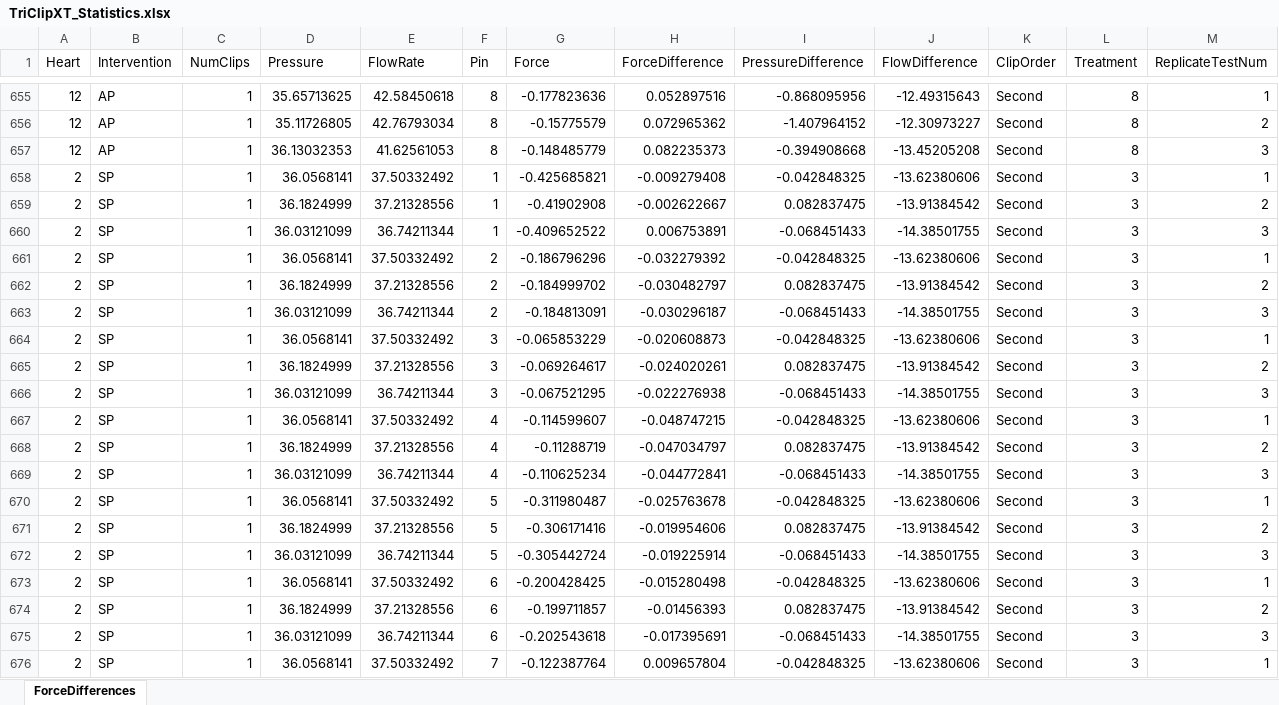
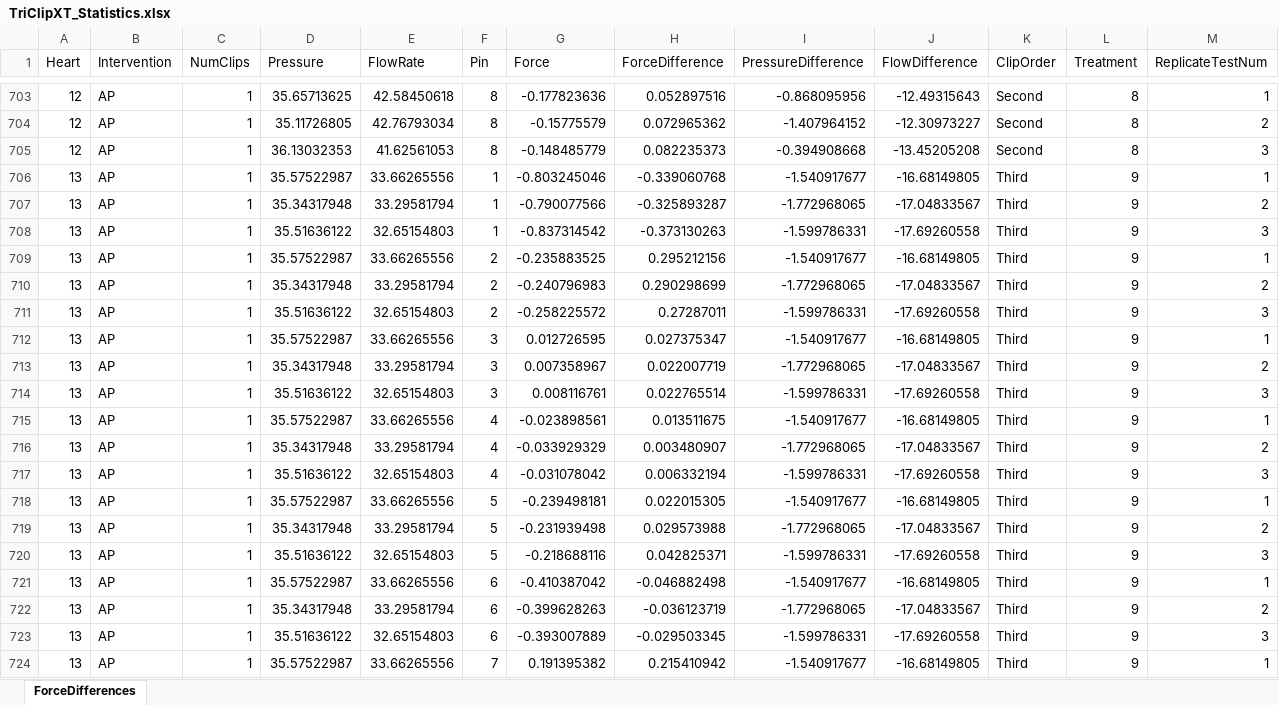
Before and after one commit to tracelarue/triclip-experiment-repository, an Excel workbook: TriClipXT_Statistics.xlsx, sheet ForceDifferences, drawn as a sheet; only a part is shown, gaps mark what is left out; the shorter side is filled out with more unchanged rows; values as stored, in another font and other column widths than the file's, no borders; the diff covers the shown part only; the diff names each change by its address in the sheet, - before the commit and + after, or states it on an @@ line.

```diff
--- a/TriClipXT_Statistics.xlsx (sheet ForceDifferences)
+++ b/TriClipXT_Statistics.xlsx (sheet ForceDifferences)
+row 706: 13 | AP | 1 | 35.57522987 | 33.66265556 | 1 | -0.803245046 | -0.339060768 | -1.540917677 | -16.68149805 | Third | 9 | 1
+row 707: 13 | AP | 1 | 35.34317948 | 33.29581794 | 1 | -0.790077566 | -0.325893287 | -1.772968065 | -17.04833567 | Third | 9 | 2
+row 708: 13 | AP | 1 | 35.51636122 | 32.65154803 | 1 | -0.837314542 | -0.373130263 | -1.599786331 | -17.69260558 | Third | 9 | 3
+row 709: 13 | AP | 1 | 35.57522987 | 33.66265556 | 2 | -0.235883525 | 0.295212156 | -1.540917677 | -16.68149805 | Third | 9 | 1
+row 710: 13 | AP | 1 | 35.34317948 | 33.29581794 | 2 | -0.240796983 | 0.290298699 | -1.772968065 | -17.04833567 | Third | 9 | 2
+row 711: 13 | AP | 1 | 35.51636122 | 32.65154803 | 2 | -0.258225572 | 0.27287011 | -1.599786331 | -17.69260558 | Third | 9 | 3
+row 712: 13 | AP | 1 | 35.57522987 | 33.66265556 | 3 | 0.012726595 | 0.027375347 | -1.540917677 | -16.68149805 | Third | 9 | 1
+row 713: 13 | AP | 1 | 35.34317948 | 33.29581794 | 3 | 0.007358967 | 0.022007719 | -1.772968065 | -17.04833567 | Third | 9 | 2
+row 714: 13 | AP | 1 | 35.51636122 | 32.65154803 | 3 | 0.008116761 | 0.022765514 | -1.599786331 | -17.69260558 | Third | 9 | 3
+row 715: 13 | AP | 1 | 35.57522987 | 33.66265556 | 4 | -0.023898561 | 0.013511675 | -1.540917677 | -16.68149805 | Third | 9 | 1
+row 716: 13 | AP | 1 | 35.34317948 | 33.29581794 | 4 | -0.033929329 | 0.003480907 | -1.772968065 | -17.04833567 | Third | 9 | 2
+row 717: 13 | AP | 1 | 35.51636122 | 32.65154803 | 4 | -0.031078042 | 0.006332194 | -1.599786331 | -17.69260558 | Third | 9 | 3
+row 718: 13 | AP | 1 | 35.57522987 | 33.66265556 | 5 | -0.239498181 | 0.022015305 | -1.540917677 | -16.68149805 | Third | 9 | 1
+row 719: 13 | AP | 1 | 35.34317948 | 33.29581794 | 5 | -0.231939498 | 0.029573988 | -1.772968065 | -17.04833567 | Third | 9 | 2
+row 720: 13 | AP | 1 | 35.51636122 | 32.65154803 | 5 | -0.218688116 | 0.042825371 | -1.599786331 | -17.69260558 | Third | 9 | 3
+row 721: 13 | AP | 1 | 35.57522987 | 33.66265556 | 6 | -0.410387042 | -0.046882498 | -1.540917677 | -16.68149805 | Third | 9 | 1
+row 722: 13 | AP | 1 | 35.34317948 | 33.29581794 | 6 | -0.399628263 | -0.036123719 | -1.772968065 | -17.04833567 | Third | 9 | 2
+row 723: 13 | AP | 1 | 35.51636122 | 32.65154803 | 6 | -0.393007889 | -0.029503345 | -1.599786331 | -17.69260558 | Third | 9 | 3
+row 724: 13 | AP | 1 | 35.57522987 | 33.66265556 | 7 | 0.191395382 | 0.215410942 | -1.540917677 | -16.68149805 | Third | 9 | 1
```
Also changed, not shown: 125 added rows elsewhere in this sheet, 34 other files.
